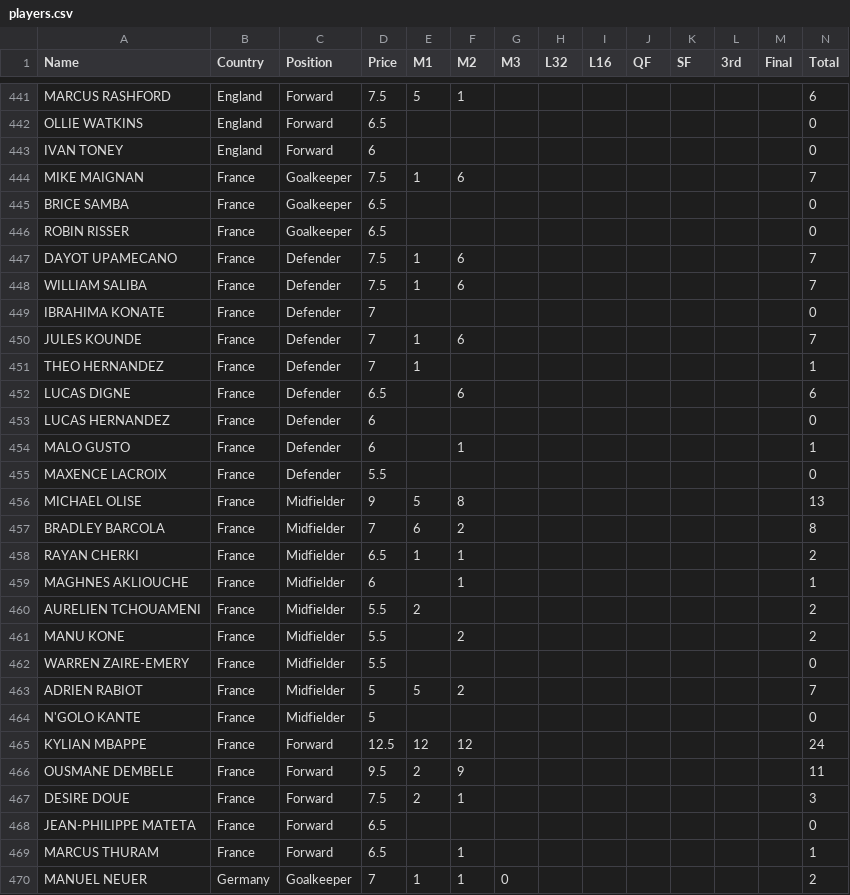
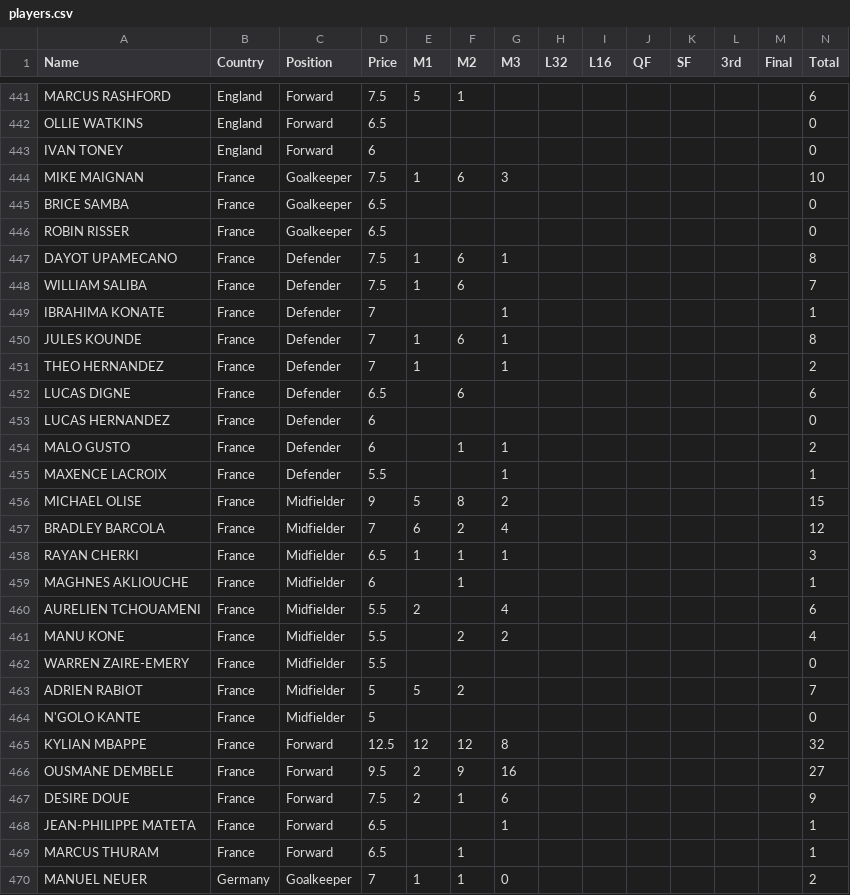
Before and after one commit to jmrbarratt/world-cup-2026-fantasy-football, a CSV file: data/players.csv, drawn as a sheet; only a part is shown, gaps mark what is left out; the diff covers the shown part only.

Commit message:
Update players.csv

```diff
--- a/data/players.csv
+++ b/data/players.csv
@@ -443,20 +443,20 @@ OLLIE WATKINS,England,Forward,6.5,,,,,,,,,,0
 IVAN TONEY,England,Forward,6,,,,,,,,,,0
-MIKE MAIGNAN,France,Goalkeeper,7.5,1,6,,,,,,,,7
+MIKE MAIGNAN,France,Goalkeeper,7.5,1,6,3,,,,,,,10
 BRICE SAMBA,France,Goalkeeper,6.5,,,,,,,,,,0
 ROBIN RISSER,France,Goalkeeper,6.5,,,,,,,,,,0
-DAYOT UPAMECANO,France,Defender,7.5,1,6,,,,,,,,7
+DAYOT UPAMECANO,France,Defender,7.5,1,6,1,,,,,,,8
 WILLIAM SALIBA,France,Defender,7.5,1,6,,,,,,,,7
-IBRAHIMA KONATE,France,Defender,7,,,,,,,,,,0
-JULES KOUNDE,France,Defender,7,1,6,,,,,,,,7
-THEO HERNANDEZ,France,Defender,7,1,,,,,,,,,1
+IBRAHIMA KONATE,France,Defender,7,,,1,,,,,,,1
+JULES KOUNDE,France,Defender,7,1,6,1,,,,,,,8
+THEO HERNANDEZ,France,Defender,7,1,,1,,,,,,,2
 LUCAS DIGNE,France,Defender,6.5,,6,,,,,,,,6
 LUCAS HERNANDEZ,France,Defender,6,,,,,,,,,,0
-MALO GUSTO,France,Defender,6,,1,,,,,,,,1
-MAXENCE LACROIX,France,Defender,5.5,,,,,,,,,,0
-MICHAEL OLISE,France,Midfielder,9,5,8,,,,,,,,13
-BRADLEY BARCOLA,France,Midfielder,7,6,2,,,,,,,,8
-RAYAN CHERKI,France,Midfielder,6.5,1,1,,,,,,,,2
+MALO GUSTO,France,Defender,6,,1,1,,,,,,,2
+MAXENCE LACROIX,France,Defender,5.5,,,1,,,,,,,1
+MICHAEL OLISE,France,Midfielder,9,5,8,2,,,,,,,15
+BRADLEY BARCOLA,France,Midfielder,7,6,2,4,,,,,,,12
+RAYAN CHERKI,France,Midfielder,6.5,1,1,1,,,,,,,3
 MAGHNES AKLIOUCHE,France,Midfielder,6,,1,,,,,,,,1
-AURELIEN TCHOUAMENI,France,Midfielder,5.5,2,,,,,,,,,2
-MANU KONE,France,Midfielder,5.5,,2,,,,,,,,2
+AURELIEN TCHOUAMENI,France,Midfielder,5.5,2,,4,,,,,,,6
+MANU KONE,France,Midfielder,5.5,,2,2,,,,,,,4
 WARREN ZAIRE-EMERY,France,Midfielder,5.5,,,,,,,,,,0
@@ -464,6 +464,6 @@ ADRIEN RABIOT,France,Midfielder,5,5,2,,,,,,,,7
 N'GOLO KANTE,France,Midfielder,5,,,,,,,,,,0
-KYLIAN MBAPPE,France,Forward,12.5,12,12,,,,,,,,24
-OUSMANE DEMBELE,France,Forward,9.5,2,9,,,,,,,,11
-DESIRE DOUE,France,Forward,7.5,2,1,,,,,,,,3
-JEAN-PHILIPPE MATETA,France,Forward,6.5,,,,,,,,,,0
+KYLIAN MBAPPE,France,Forward,12.5,12,12,8,,,,,,,32
+OUSMANE DEMBELE,France,Forward,9.5,2,9,16,,,,,,,27
+DESIRE DOUE,France,Forward,7.5,2,1,6,,,,,,,9
+JEAN-PHILIPPE MATETA,France,Forward,6.5,,,1,,,,,,,1
 MARCUS THURAM,France,Forward,6.5,,1,,,,,,,,1
```
Also changed, not shown: 93 edited cells elsewhere in this file.
